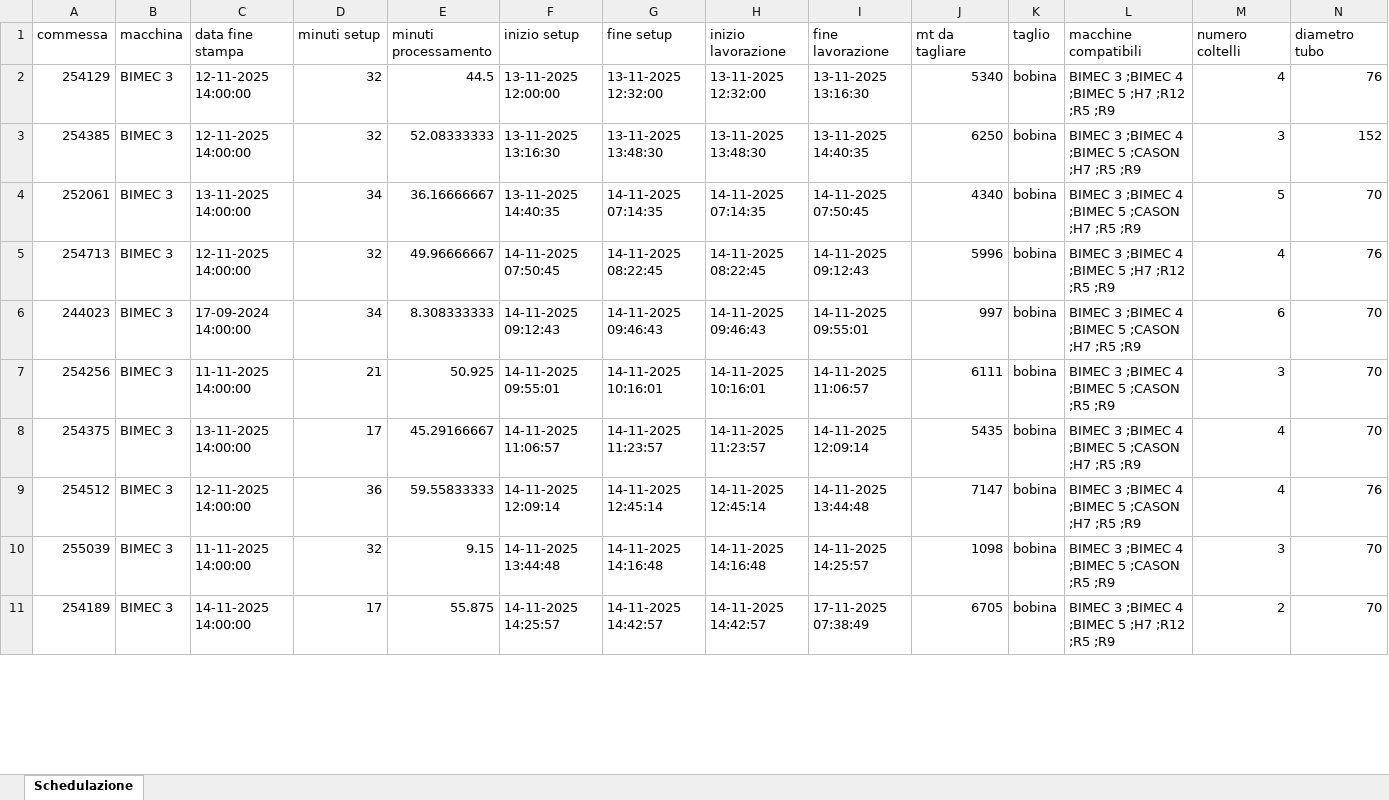
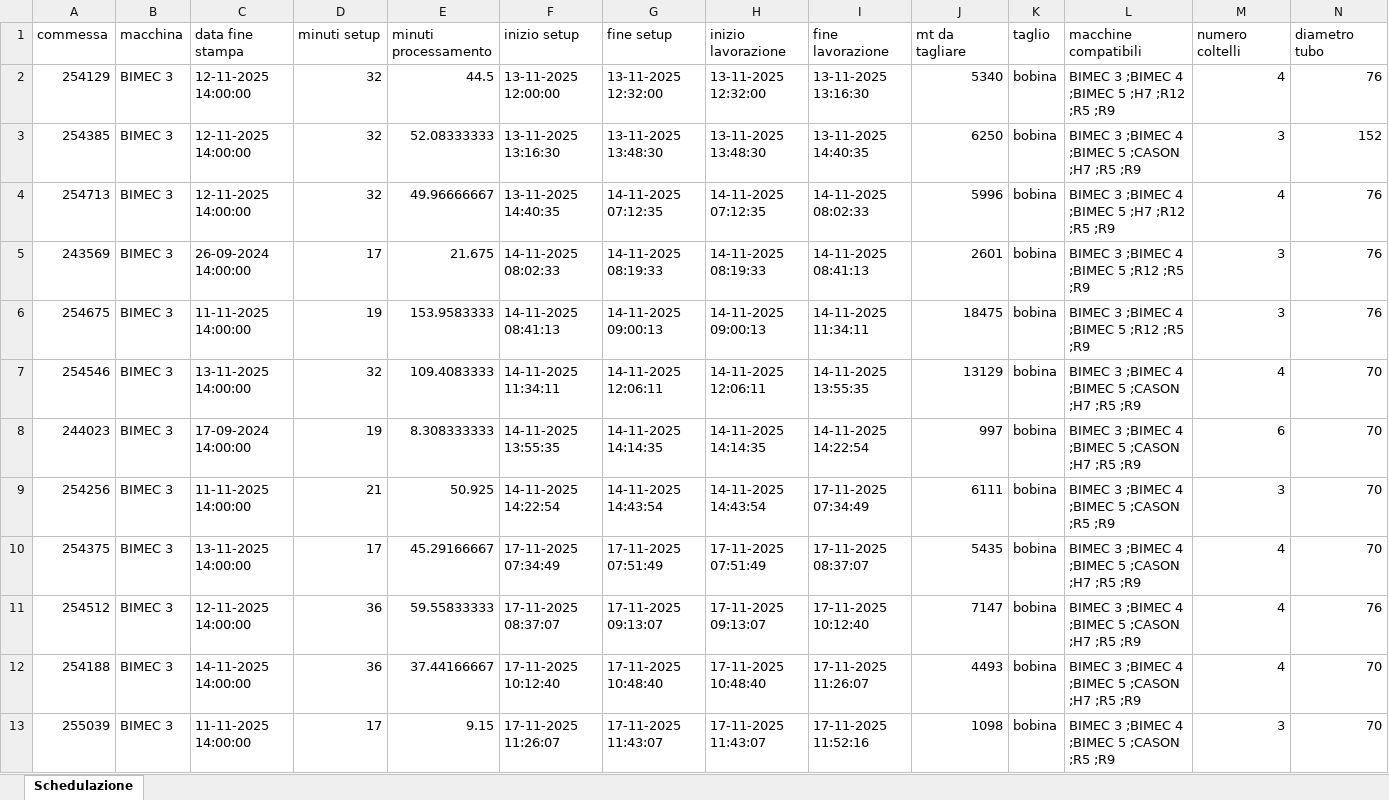
Before and after one commit to Baszonpedis/progettoIS, an Excel workbook: PS-VRP/Dati_output/schedulazione.xlsx, sheet Schedulazione, drawn as a sheet; only a part is shown; values as stored, in another font and other column widths than the file's, no borders; removed rows and columns are numbered as before the commit, all else as after; rows hold the shown columns only; the diff covers the shown part only; the diff names each change by its address in the sheet, - before the commit and + after, or states it on an @@ line.

Commit message:
PROVA - scorporato gli aggiornamenti per il ritardo delle varie ricerche locali da return_schedulazione

```diff
--- a/PS-VRP/Dati_output/schedulazione.xlsx (sheet Schedulazione)
+++ b/PS-VRP/Dati_output/schedulazione.xlsx (sheet Schedulazione)
-row 4: 252061 | BIMEC 3 | 13-11-2025 14:00:00 | 34 | 36.16666667 | 13-11-2025 14:40:35 | 14-11-2025 07:14:35 | 14-11-2025 07:14:35 | 14-11-2025 07:50:45 | 4340 | bobina | BIMEC 3 ;BIMEC 4 ;BIMEC 5 ;CASON ;H7 ;R5 ;R9 | 5 | 70
-F4 (inizio setup): 14-11-2025 07:50:45
+F4 (inizio setup): 13-11-2025 14:40:35
-G4 (fine setup): 14-11-2025 08:22:45
+G4 (fine setup): 14-11-2025 07:12:35
-H4 (inizio lavorazione): 14-11-2025 08:22:45
+H4 (inizio lavorazione): 14-11-2025 07:12:35
-I4 (fine lavorazione): 14-11-2025 09:12:43
+I4 (fine lavorazione): 14-11-2025 08:02:33
+row 5: 243569 | BIMEC 3 | 26-09-2024 14:00:00 | 17 | 21.675 | 14-11-2025 08:02:33 | 14-11-2025 08:19:33 | 14-11-2025 08:19:33 | 14-11-2025 08:41:13 | 2601 | bobina | BIMEC 3 ;BIMEC 4 ;BIMEC 5 ;R12 ;R5 ;R9 | 3 | 76
+row 6: 254675 | BIMEC 3 | 11-11-2025 14:00:00 | 19 | 153.9583333 | 14-11-2025 08:41:13 | 14-11-2025 09:00:13 | 14-11-2025 09:00:13 | 14-11-2025 11:34:11 | 18475 | bobina | BIMEC 3 ;BIMEC 4 ;BIMEC 5 ;R12 ;R5 ;R9 | 3 | 76
+row 7: 254546 | BIMEC 3 | 13-11-2025 14:00:00 | 32 | 109.4083333 | 14-11-2025 11:34:11 | 14-11-2025 12:06:11 | 14-11-2025 12:06:11 | 14-11-2025 13:55:35 | 13129 | bobina | BIMEC 3 ;BIMEC 4 ;BIMEC 5 ;CASON ;H7 ;R5 ;R9 | 4 | 70
-D8 (minuti setup): 34
+D8 (minuti setup): 19
-F8 (inizio setup): 14-11-2025 09:12:43
+F8 (inizio setup): 14-11-2025 13:55:35
-G8 (fine setup): 14-11-2025 09:46:43
+G8 (fine setup): 14-11-2025 14:14:35
-H8 (inizio lavorazione): 14-11-2025 09:46:43
+H8 (inizio lavorazione): 14-11-2025 14:14:35
-I8 (fine lavorazione): 14-11-2025 09:55:01
+I8 (fine lavorazione): 14-11-2025 14:22:54
-F9 (inizio setup): 14-11-2025 09:55:01
+F9 (inizio setup): 14-11-2025 14:22:54
-G9 (fine setup): 14-11-2025 10:16:01
+G9 (fine setup): 14-11-2025 14:43:54
-H9 (inizio lavorazione): 14-11-2025 10:16:01
+H9 (inizio lavorazione): 14-11-2025 14:43:54
-I9 (fine lavorazione): 14-11-2025 11:06:57
+I9 (fine lavorazione): 17-11-2025 07:34:49
-F10 (inizio setup): 14-11-2025 11:06:57
+F10 (inizio setup): 17-11-2025 07:34:49
-G10 (fine setup): 14-11-2025 11:23:57
+G10 (fine setup): 17-11-2025 07:51:49
-H10 (inizio lavorazione): 14-11-2025 11:23:57
+H10 (inizio lavorazione): 17-11-2025 07:51:49
-I10 (fine lavorazione): 14-11-2025 12:09:14
+I10 (fine lavorazione): 17-11-2025 08:37:07
-F11 (inizio setup): 14-11-2025 12:09:14
+F11 (inizio setup): 17-11-2025 08:37:07
-G11 (fine setup): 14-11-2025 12:45:14
+G11 (fine setup): 17-11-2025 09:13:07
-H11 (inizio lavorazione): 14-11-2025 12:45:14
+H11 (inizio lavorazione): 17-11-2025 09:13:07
-I11 (fine lavorazione): 14-11-2025 13:44:48
+I11 (fine lavorazione): 17-11-2025 10:12:40
+row 12: 254188 | BIMEC 3 | 14-11-2025 14:00:00 | 36 | 37.44166667 | 17-11-2025 10:12:40 | 17-11-2025 10:48:40 | 17-11-2025 10:48:40 | 17-11-2025 11:26:07 | 4493 | bobina | BIMEC 3 ;BIMEC 4 ;BIMEC 5 ;CASON ;H7 ;R5 ;R9 | 4 | 70
-D13 (minuti setup): 32
+D13 (minuti setup): 17
-F13 (inizio setup): 14-11-2025 13:44:48
+F13 (inizio setup): 17-11-2025 11:26:07
-G13 (fine setup): 14-11-2025 14:16:48
+G13 (fine setup): 17-11-2025 11:43:07
-H13 (inizio lavorazione): 14-11-2025 14:16:48
+H13 (inizio lavorazione): 17-11-2025 11:43:07
-I13 (fine lavorazione): 14-11-2025 14:25:57
+I13 (fine lavorazione): 17-11-2025 11:52:16
-row 11: 254189 | BIMEC 3 | 14-11-2025 14:00:00 | 17 | 55.875 | 14-11-2025 14:25:57 | 14-11-2025 14:42:57 | 14-11-2025 14:42:57 | 17-11-2025 07:38:49 | 6705 | bobina | BIMEC 3 ;BIMEC 4 ;BIMEC 5 ;H7 ;R12 ;R5 ;R9 | 2 | 70
```
Also changed, not shown: 33 added rows, 33 removed rows and 217 edited cells elsewhere in this sheet, PS-VRP/Dati_output/Problemi_lettura_Excel.xlsx, PS-VRP/Dati_output/Problemi_schedulazione_commesse.xlsx, 5 other files.
